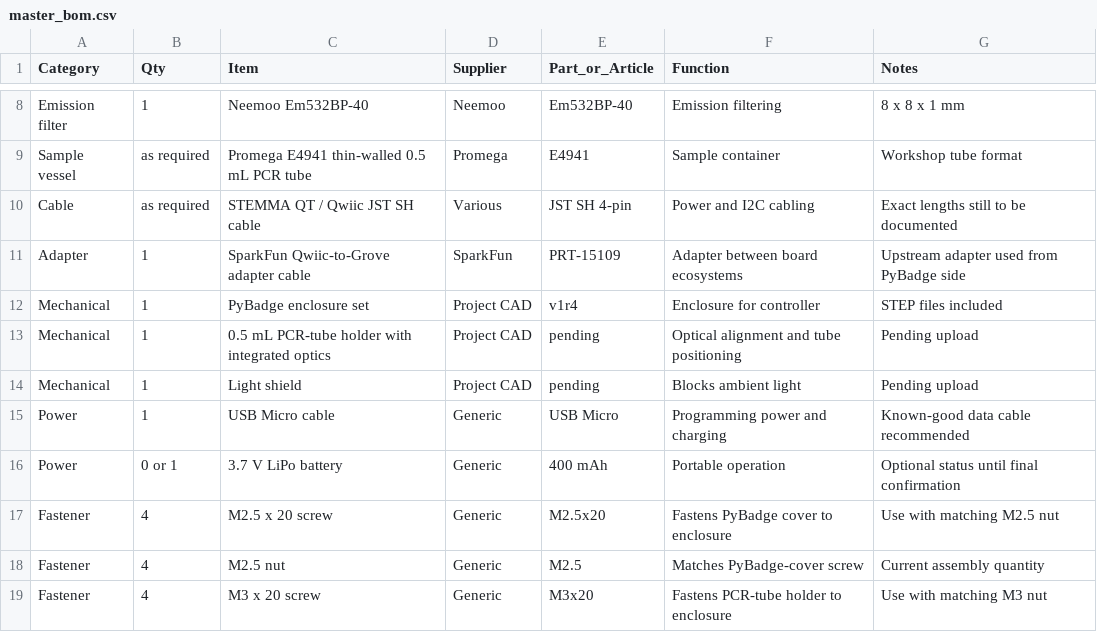
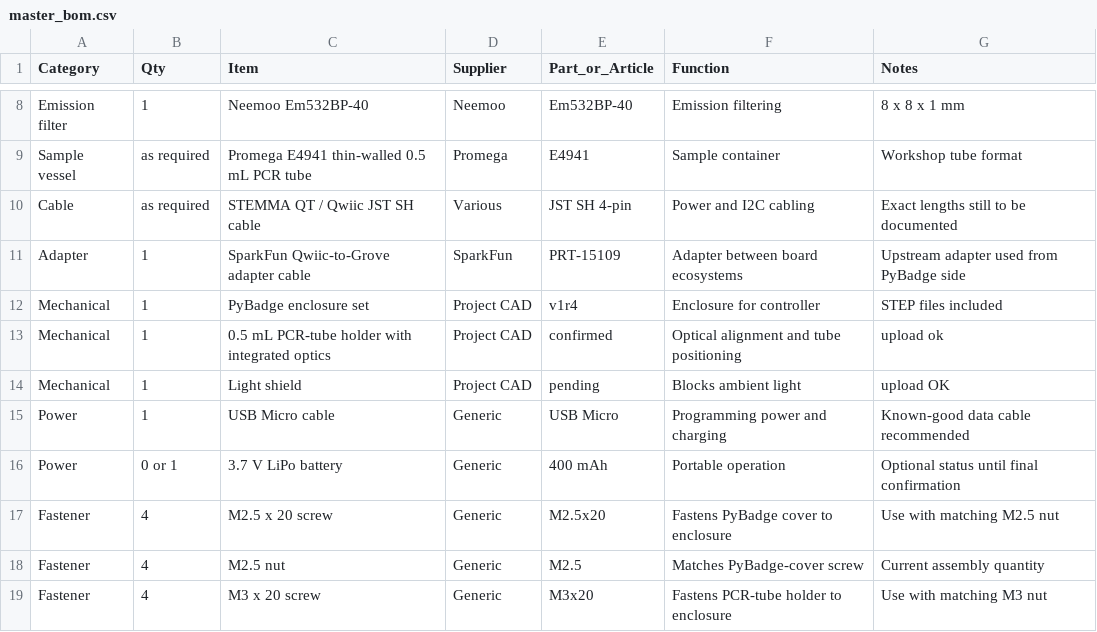
Before and after one commit to matthiasbirkich/diy-quantifluorone-dsdna-fluorometer, a CSV file: bom/master_bom.csv, drawn as a sheet; only a part is shown, gaps mark what is left out.

```diff
--- a/bom/master_bom.csv
+++ b/bom/master_bom.csv
@@ -12,4 +12,4 @@ Adapter,1,SparkFun Qwiic-to-Grove adapter cable,SparkFun,PRT-15109,Adapter betwe
 Mechanical,1,PyBadge enclosure set,Project CAD,v1r4,Enclosure for controller,STEP files included
-Mechanical,1,0.5 mL PCR-tube holder with integrated optics,Project CAD,pending,Optical alignment and tube positioning,Pending upload
-Mechanical,1,Light shield,Project CAD,pending,Blocks ambient light,Pending upload
+Mechanical,1,0.5 mL PCR-tube holder with integrated optics,Project CAD,confirmed,Optical alignment and tube positioning,upload ok
+Mechanical,1,Light shield,Project CAD,pending,Blocks ambient light, upload OK
 Power,1,USB Micro cable,Generic,USB Micro,Programming power and charging,Known-good data cable recommended
```
Also changed, not shown: bom/assembly_hardware_tbd.csv.
